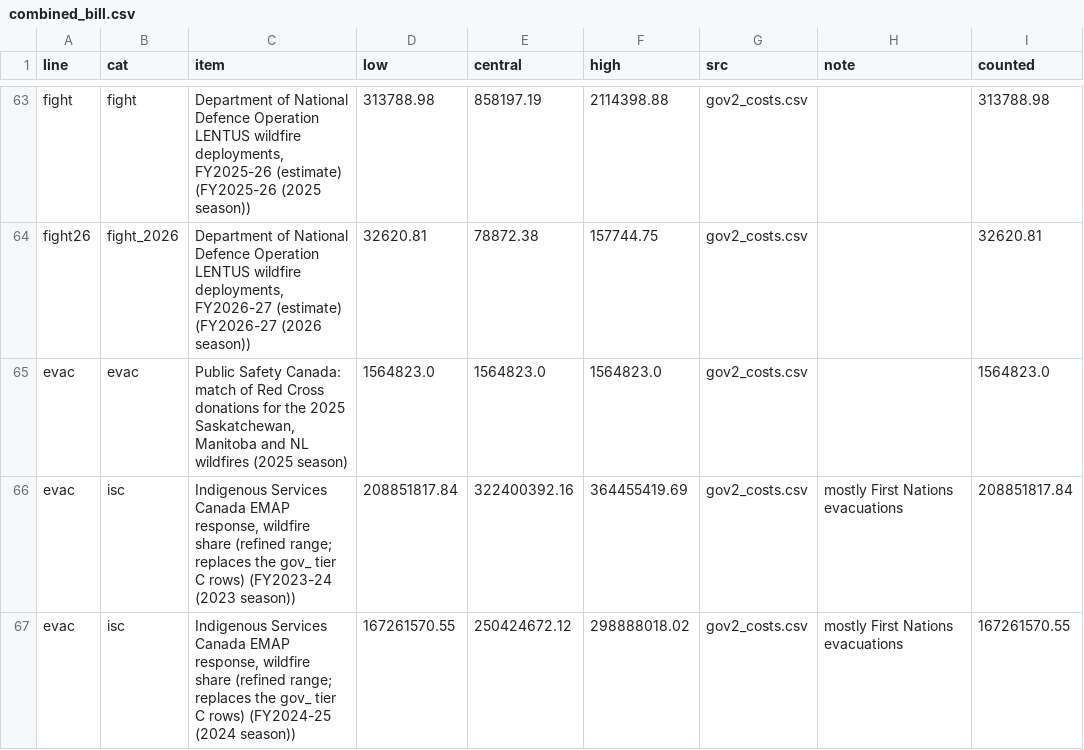
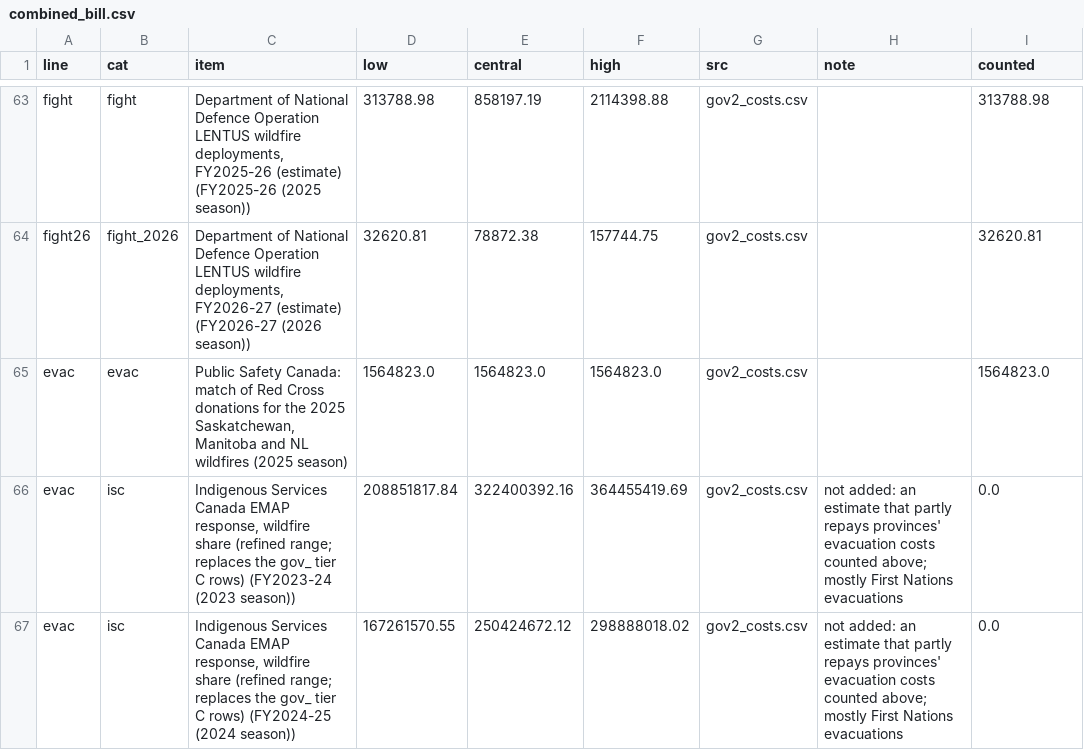
Before and after one commit to mediancanadian/canada-wildfires-2026, a CSV file: analysis/costs-full/combined_bill.csv, drawn as a sheet; only a part is shown, gaps mark what is left out; the diff covers the shown part only.

Commit message:
Show wildfire costs per year and fix the story wording
Leave the value of standing timber burned and the on-reserve emergency
estimate out of the cost total (a valuation, and a partial overlap with
provincial evacuation costs), value destroyed buildings at the median
census value, and show the cost as a yearly figure. Add the smoke monitor
map, plain labels for Quebec's budget and for mild fire seasons, the 2023
year on the carbon headline, and a reviewed list of what would help.

```diff
--- a/analysis/costs-full/combined_bill.csv
+++ b/analysis/costs-full/combined_bill.csv
@@ -65,3 +65,3 @@ fight26,fight_2026,"Department of National Defence Operation LENTUS wildfire dep
 evac,evac,"Public Safety Canada: match of Red Cross donations for the 2025 Saskatchewan, Manitoba and NL wildfires (2025 season)",1564823.0,1564823.0,1564823.0,gov2_costs.csv,,1564823.0
-evac,isc,"Indigenous Services Canada EMAP response, wildfire share (refined range; replaces the gov_ tier C rows) (FY2023-24 (2023 season))",208851817.84,322400392.16,364455419.69,gov2_costs.csv,mostly First Nations evacuations,208851817.84
-evac,isc,"Indigenous Services Canada EMAP response, wildfire share (refined range; replaces the gov_ tier C rows) (FY2024-25 (2024 season))",167261570.55,250424672.12,298888018.02,gov2_costs.csv,mostly First Nations evacuations,167261570.55
+evac,isc,"Indigenous Services Canada EMAP response, wildfire share (refined range; replaces the gov_ tier C rows) (FY2023-24 (2023 season))",208851817.84,322400392.16,364455419.69,gov2_costs.csv,not added: an estimate that partly repays provinces' evacuation costs counted above; mostly First Nations evacuations,0.0
+evac,isc,"Indigenous Services Canada EMAP response, wildfire share (refined range; replaces the gov_ tier C rows) (FY2024-25 (2024 season))",167261570.55,250424672.12,298888018.02,gov2_costs.csv,not added: an estimate that partly repays provinces' evacuation costs counted above; mostly First Nations evacuations,0.0
```
Also changed, not shown: 8 edited cells elsewhere in this file, 8 other files.
